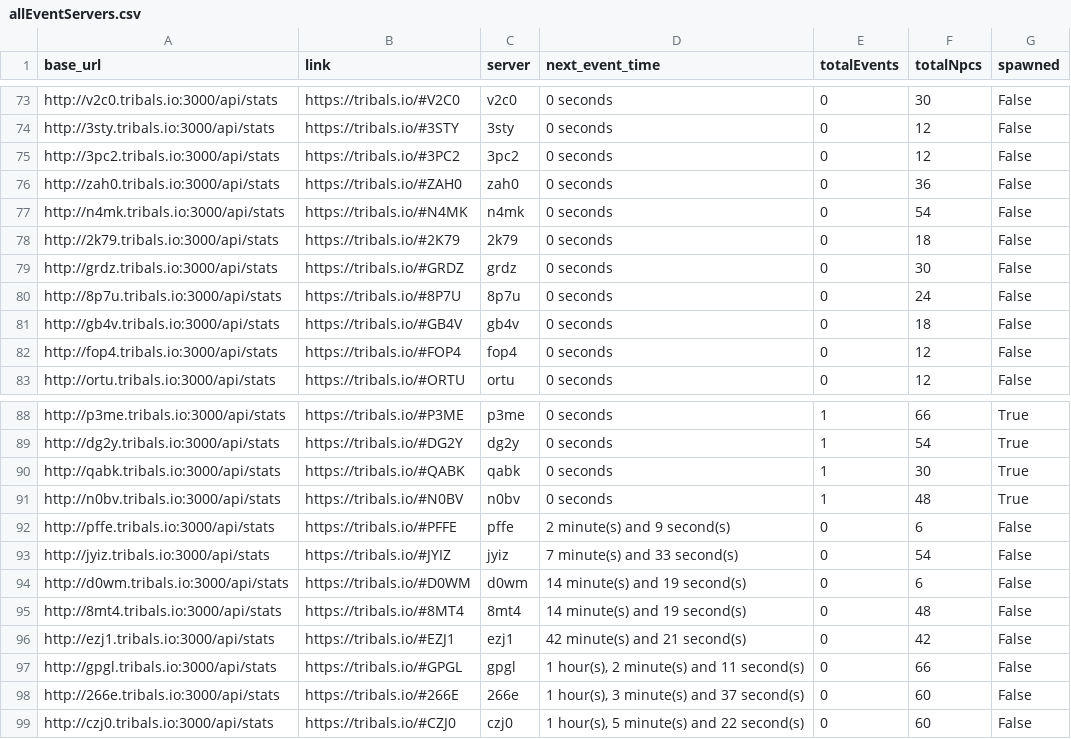
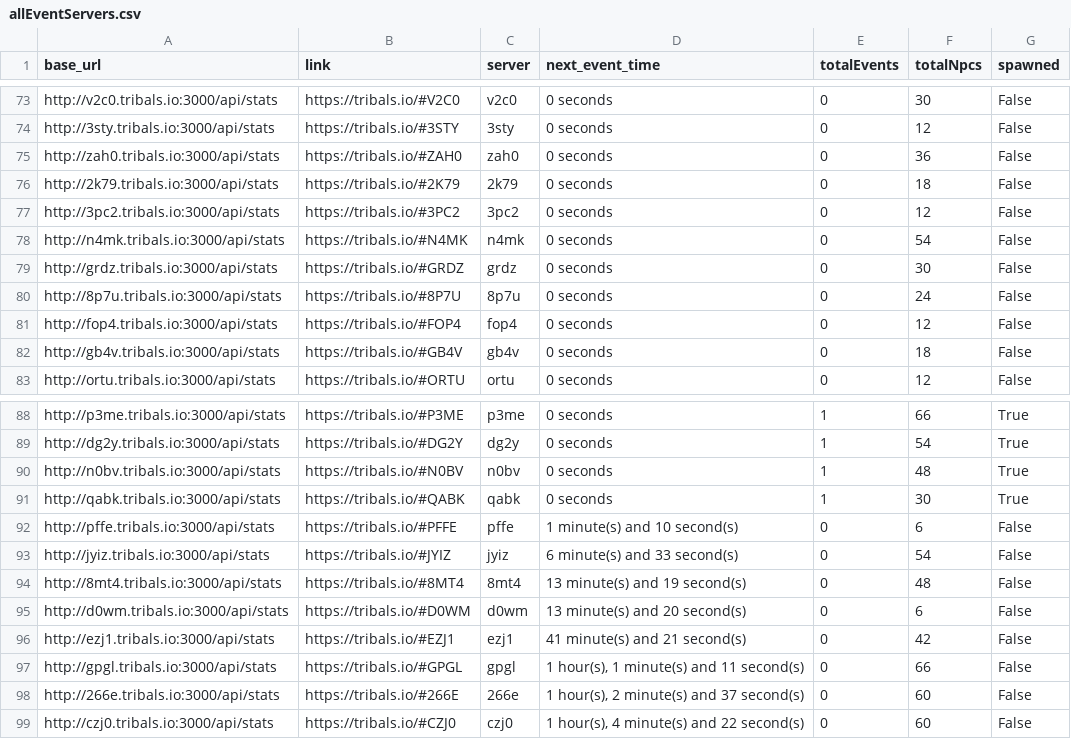
Before and after one commit to HCWcoder/adad, a CSV file: allEventServers.csv, drawn as a sheet; only a part is shown, gaps mark what is left out; the diff covers the shown part only.

```diff
--- a/allEventServers.csv
+++ b/allEventServers.csv
@@ -74,10 +74,10 @@ http://v2c0.tribals.io:3000/api/stats,https://tribals.io/#V2C0,v2c0,0 seconds,0,
 http://3sty.tribals.io:3000/api/stats,https://tribals.io/#3STY,3sty,0 seconds,0,12,False
+http://zah0.tribals.io:3000/api/stats,https://tribals.io/#ZAH0,zah0,0 seconds,0,36,False
+http://2k79.tribals.io:3000/api/stats,https://tribals.io/#2K79,2k79,0 seconds,0,18,False
 http://3pc2.tribals.io:3000/api/stats,https://tribals.io/#3PC2,3pc2,0 seconds,0,12,False
-http://zah0.tribals.io:3000/api/stats,https://tribals.io/#ZAH0,zah0,0 seconds,0,36,False
 http://n4mk.tribals.io:3000/api/stats,https://tribals.io/#N4MK,n4mk,0 seconds,0,54,False
-http://2k79.tribals.io:3000/api/stats,https://tribals.io/#2K79,2k79,0 seconds,0,18,False
 http://grdz.tribals.io:3000/api/stats,https://tribals.io/#GRDZ,grdz,0 seconds,0,30,False
 http://8p7u.tribals.io:3000/api/stats,https://tribals.io/#8P7U,8p7u,0 seconds,0,24,False
+http://fop4.tribals.io:3000/api/stats,https://tribals.io/#FOP4,fop4,0 seconds,0,12,False
 http://gb4v.tribals.io:3000/api/stats,https://tribals.io/#GB4V,gb4v,0 seconds,0,18,False
-http://fop4.tribals.io:3000/api/stats,https://tribals.io/#FOP4,fop4,0 seconds,0,12,False
 http://ortu.tribals.io:3000/api/stats,https://tribals.io/#ORTU,ortu,0 seconds,0,12,False
@@ -89,11 +89,11 @@ http://p3me.tribals.io:3000/api/stats,https://tribals.io/#P3ME,p3me,0 seconds,1,
 http://dg2y.tribals.io:3000/api/stats,https://tribals.io/#DG2Y,dg2y,0 seconds,1,54,True
+http://n0bv.tribals.io:3000/api/stats,https://tribals.io/#N0BV,n0bv,0 seconds,1,48,True
 http://qabk.tribals.io:3000/api/stats,https://tribals.io/#QABK,qabk,0 seconds,1,30,True
-http://n0bv.tribals.io:3000/api/stats,https://tribals.io/#N0BV,n0bv,0 seconds,1,48,True
-http://pffe.tribals.io:3000/api/stats,https://tribals.io/#PFFE,pffe,2 minute(s) and 9 second(s),0,6,False
-http://jyiz.tribals.io:3000/api/stats,https://tribals.io/#JYIZ,jyiz,7 minute(s) and 33 second(s),0,54,False
-http://d0wm.tribals.io:3000/api/stats,https://tribals.io/#D0WM,d0wm,14 minute(s) and 19 second(s),0,6,False
-http://8mt4.tribals.io:3000/api/stats,https://tribals.io/#8MT4,8mt4,14 minute(s) and 19 second(s),0,48,False
-http://ezj1.tribals.io:3000/api/stats,https://tribals.io/#EZJ1,ezj1,42 minute(s) and 21 second(s),0,42,False
-http://gpgl.tribals.io:3000/api/stats,https://tribals.io/#GPGL,gpgl,"1 hour(s), 2 minute(s) and 11 second(s)",0,66,False
-http://266e.tribals.io:3000/api/stats,https://tribals.io/#266E,266e,"1 hour(s), 3 minute(s) and 37 second(s)",0,60,False
-http://czj0.tribals.io:3000/api/stats,https://tribals.io/#CZJ0,czj0,"1 hour(s), 5 minute(s) and 22 second(s)",0,60,False
+http://pffe.tribals.io:3000/api/stats,https://tribals.io/#PFFE,pffe,1 minute(s) and 10 second(s),0,6,False
+http://jyiz.tribals.io:3000/api/stats,https://tribals.io/#JYIZ,jyiz,6 minute(s) and 33 second(s),0,54,False
+http://8mt4.tribals.io:3000/api/stats,https://tribals.io/#8MT4,8mt4,13 minute(s) and 19 second(s),0,48,False
+http://d0wm.tribals.io:3000/api/stats,https://tribals.io/#D0WM,d0wm,13 minute(s) and 20 second(s),0,6,False
+http://ezj1.tribals.io:3000/api/stats,https://tribals.io/#EZJ1,ezj1,41 minute(s) and 21 second(s),0,42,False
+http://gpgl.tribals.io:3000/api/stats,https://tribals.io/#GPGL,gpgl,"1 hour(s), 1 minute(s) and 11 second(s)",0,66,False
+http://266e.tribals.io:3000/api/stats,https://tribals.io/#266E,266e,"1 hour(s), 2 minute(s) and 37 second(s)",0,60,False
+http://czj0.tribals.io:3000/api/stats,https://tribals.io/#CZJ0,czj0,"1 hour(s), 4 minute(s) and 22 second(s)",0,60,False
```
Also changed, not shown: 21 moved rows elsewhere in this file.
